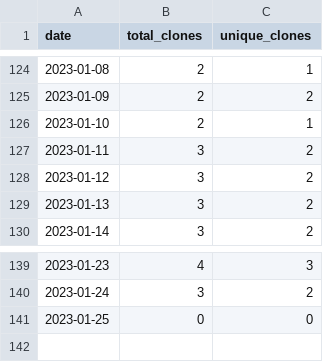
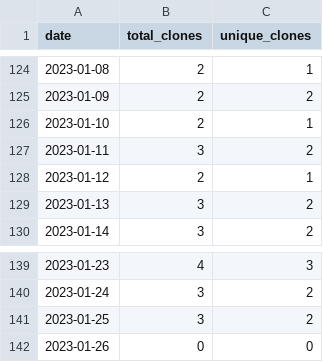
Before and after one commit to MatthewBentz/Comp3700, a CSV file: .traffic/clones.csv, drawn as a sheet; only a part is shown, gaps mark what is left out.

Commit message:
Updating repository traffic graph

```diff
--- a/.traffic/clones.csv
+++ b/.traffic/clones.csv
@@ -127,3 +127,3 @@ date,total_clones,unique_clones
 2023-01-11,3,2
-2023-01-12,3,2
+2023-01-12,2,1
 2023-01-13,3,2
@@ -140,2 +140,3 @@ date,total_clones,unique_clones
 2023-01-24,3,2
-2023-01-25,0,0
+2023-01-25,3,2
+2023-01-26,0,0
```
Also changed, not shown: .traffic/views.csv, 3 other files.
